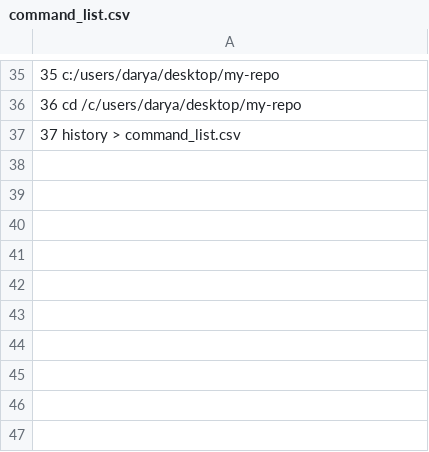
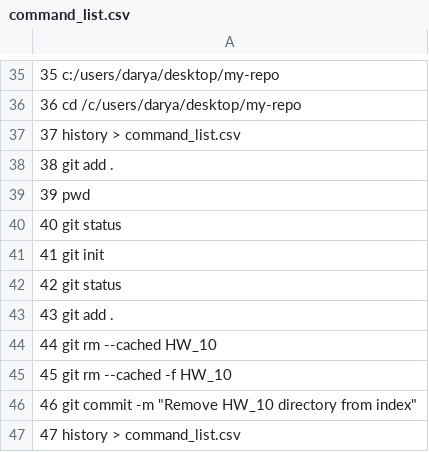
Before and after one commit to DariaHar/HW_10, a CSV file: command_list.csv, drawn as a sheet; only a part is shown, gaps mark what is left out; the diff names each change by its address in the sheet, - before the commit and + after, or states it on an @@ line.

Commit message:
Add command_list.csv file

```diff
--- a/command_list.csv
+++ b/command_list.csv
+row 38: 38 git add .
+row 39: 39 pwd
+row 40: 40 git status
+row 41: 41 git init
+row 42: 42 git status
+row 43: 43 git add .
+row 44: 44 git rm --cached HW_10
+row 45: 45 git rm --cached -f HW_10
+row 46: 46 git commit -m "Remove HW_10 directory from index"
+row 47: 47 history > command_list.csv
```
